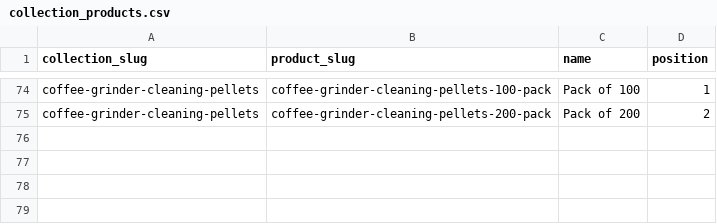
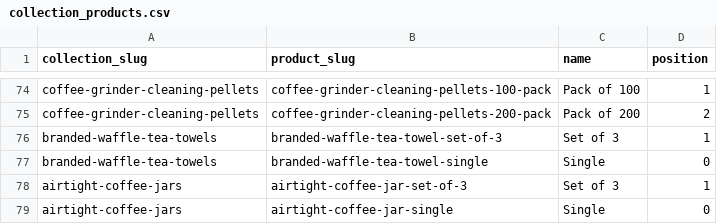
Before and after one commit to njcushing/online-shop, a CSV file: db/seeds/data/collection_products.csv, drawn as a sheet; only a part is shown, gaps mark what is left out; the diff names each change by its address in the sheet, - before the commit and + after, or states it on an @@ line.

```diff
--- a/db/seeds/data/collection_products.csv
+++ b/db/seeds/data/collection_products.csv
+row 76: branded-waffle-tea-towels | branded-waffle-tea-towel-set-of-3 | Set of 3 | 1
+row 77: branded-waffle-tea-towels | branded-waffle-tea-towel-single | Single | 0
+row 78: airtight-coffee-jars | airtight-coffee-jar-set-of-3 | Set of 3 | 1
+row 79: airtight-coffee-jars | airtight-coffee-jar-single | Single | 0
```
Also changed, not shown: db/seeds/data/product_details.csv, db/seeds/data/product_reviews.csv, 10 other files.
